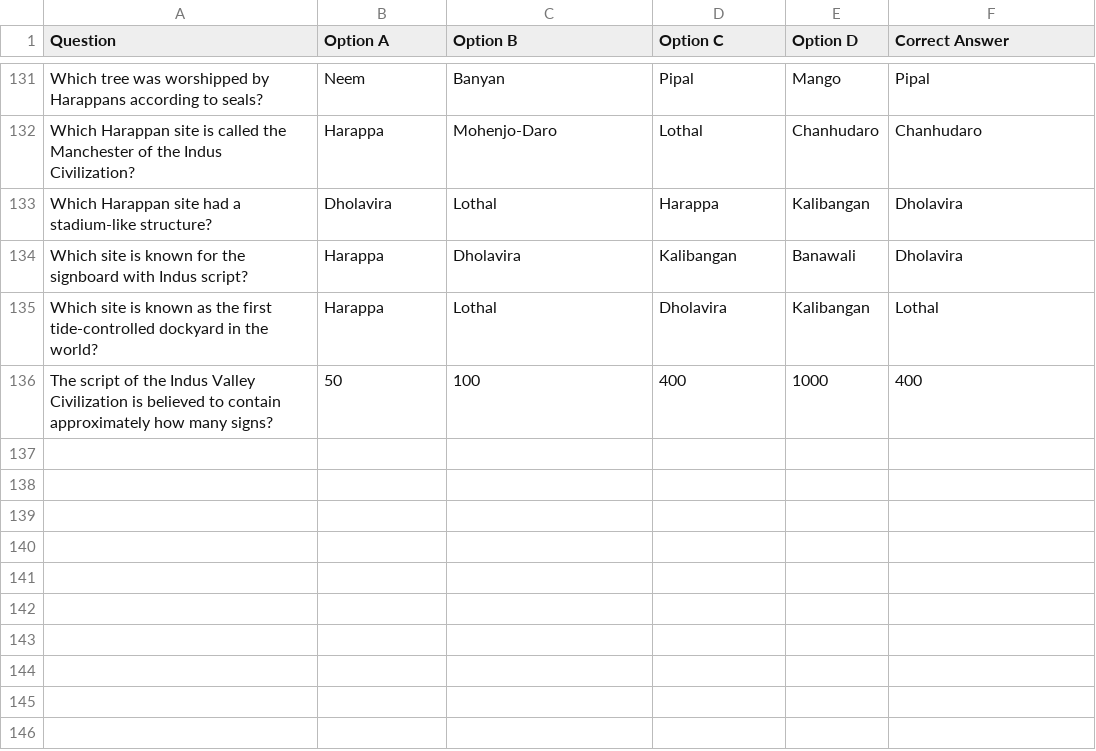
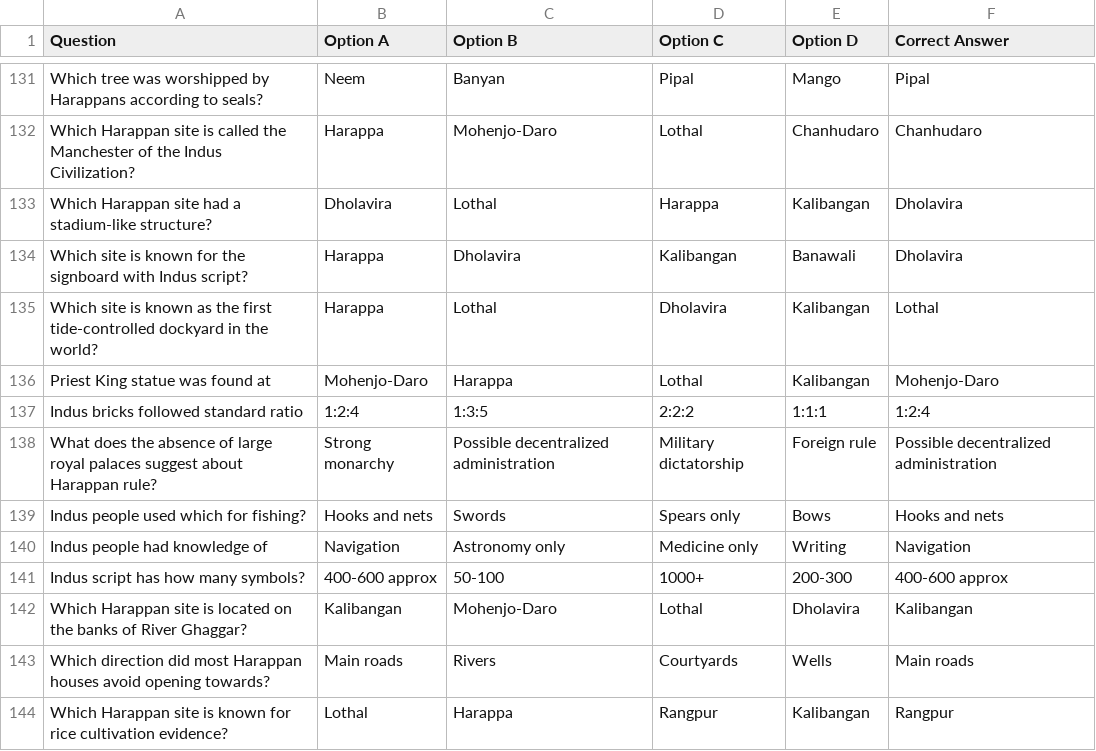
Before and after one commit to as-imgn2kion/TNPSC, a CSV file: CSV_FILES/6TH/HISTORY/Indus Valley Civilization.csv, drawn as a sheet; only a part is shown, gaps mark what is left out; removed rows and columns are numbered as before the commit, all else as after; the diff names each change by its address in the sheet, - before the commit and + after, or states it on an @@ line.

Commit message:
Update Indus Valley Civilization.csv

```diff
--- a/CSV_FILES/6TH/HISTORY/Indus Valley Civilization.csv
+++ b/CSV_FILES/6TH/HISTORY/Indus Valley Civilization.csv
-row 136: The script of the Indus Valley Civilization is believed to contain approximately how many signs? | 50 | 100 | 400 | 1000 | 400
+row 136: Priest King statue was found at | Mohenjo-Daro | Harappa | Lothal | Kalibangan | Mohenjo-Daro
+row 137: Indus bricks followed standard ratio | 1:2:4 | 1:3:5 | 2:2:2 | 1:1:1 | 1:2:4
+row 138: What does the absence of large royal palaces suggest about Harappan rule? | Strong monarchy | Possible decentralized administration | Military dictatorship | Foreign rule | Possible decentralized administration
+row 139: Indus people used which for fishing? | Hooks and nets | Swords | Spears only | Bows | Hooks and nets
+row 140: Indus people had knowledge of | Navigation | Astronomy only | Medicine only | Writing | Navigation
+row 141: Indus script has how many symbols? | 400-600 approx | 50-100 | 1000+ | 200-300 | 400-600 approx
+row 142: Which Harappan site is located on the banks of River Ghaggar? | Kalibangan | Mohenjo-Daro | Lothal | Dholavira | Kalibangan
+row 143: Which direction did most Harappan houses avoid opening towards? | Main roads | Rivers | Courtyards | Wells | Main roads
+row 144: Which Harappan site is known for rice cultivation evidence? | Lothal | Harappa | Rangpur | Kalibangan | Rangpur
```
